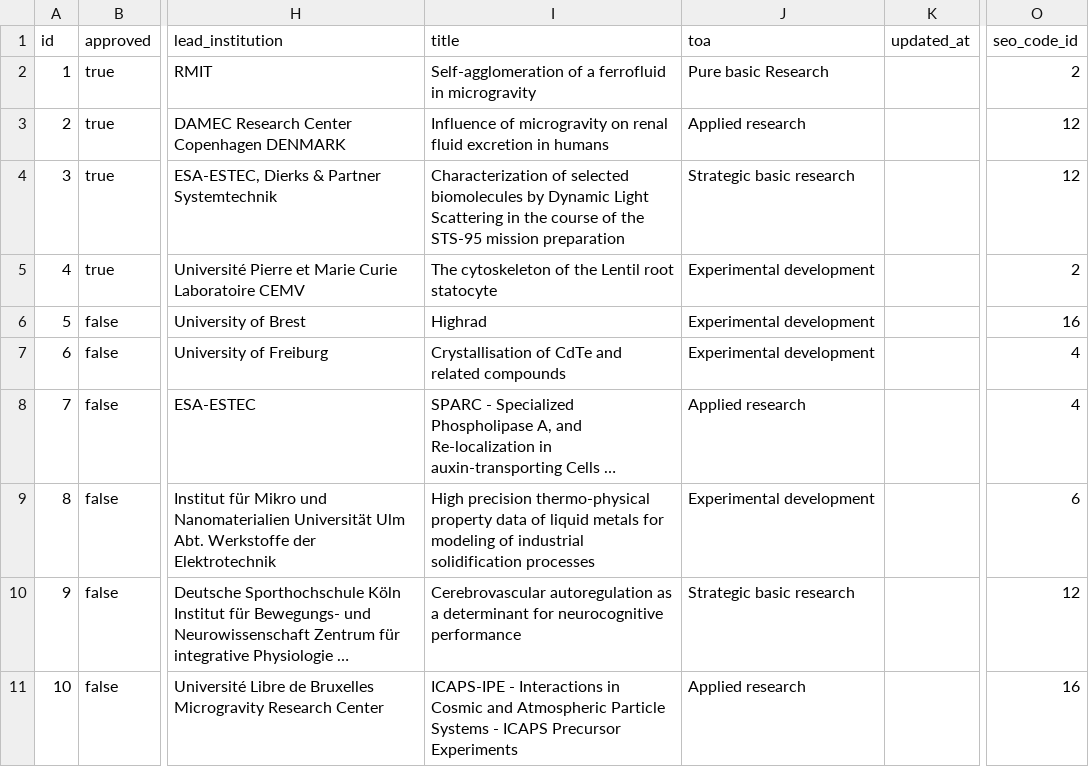
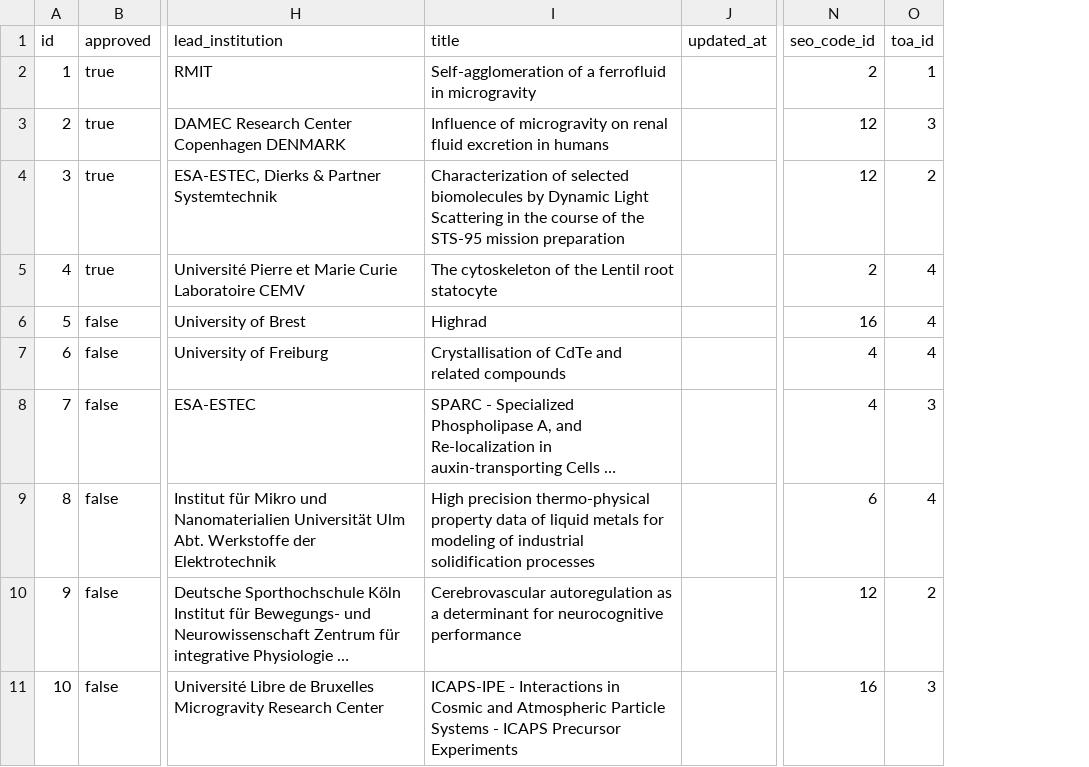
Before and after one commit to cosc2408-s1-2022/microgravity-database, a CSV file: backend/data/csv/dev_experiment.csv, drawn as a sheet; only a part is shown, gaps mark what is left out; long unchanged cells end in …; removed rows and columns are numbered as before the commit, all else as after; the diff names each change by its address in the sheet, - before the commit and + after, or states it on an @@ line.

Commit message:
Fix post merge issues, mission years to full dates, update docker configuration

```diff
--- a/backend/data/csv/dev_experiment.csv
+++ b/backend/data/csv/dev_experiment.csv
-column J (toa), rows 2-11: Pure basic Research | Applied research | Strategic basic research | Experimental development | Experimental development | Experimental development | Applied research | Experimental development | Strategic basic research | Applied research
+column O (toa_id), rows 2-11: 1 | 3 | 2 | 4 | 4 | 4 | 3 | 4 | 2 | 3
```
Also changed, not shown: backend/data/csv/dev_mission.csv, 36 other files.
